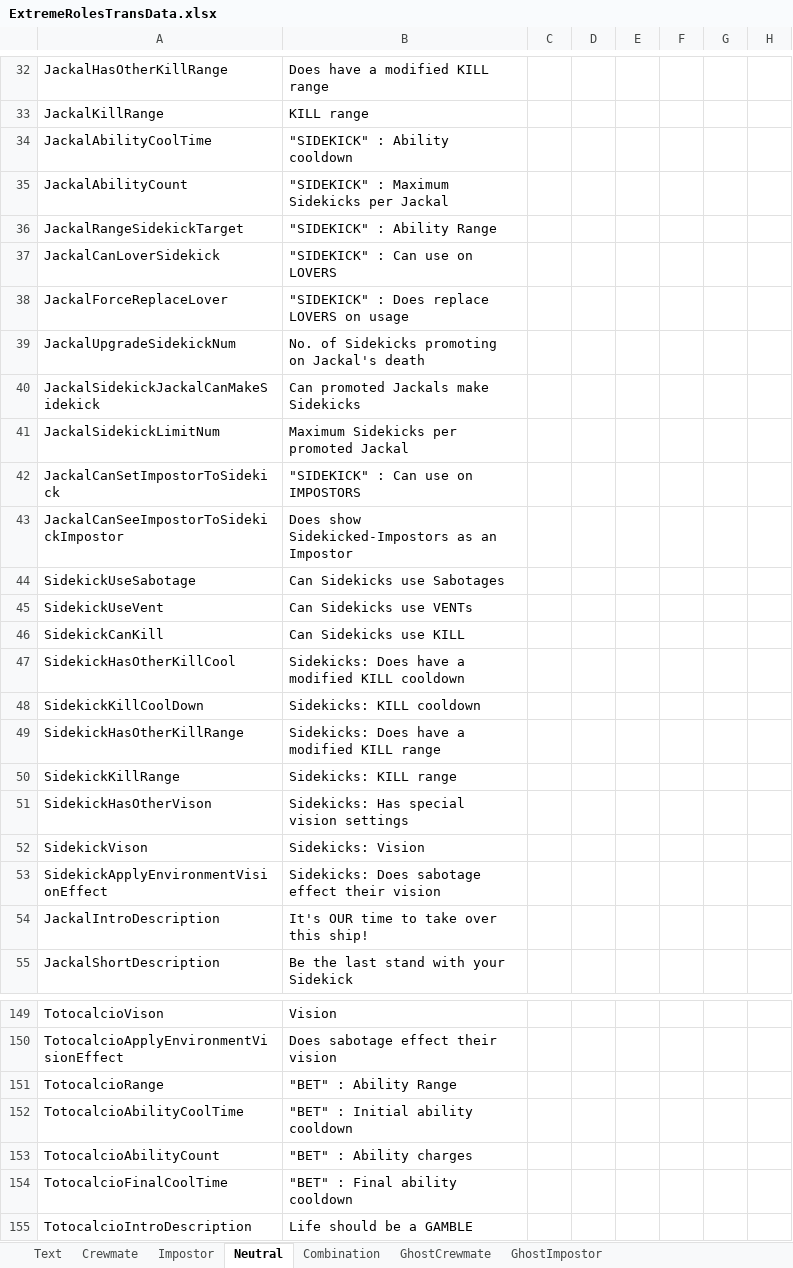
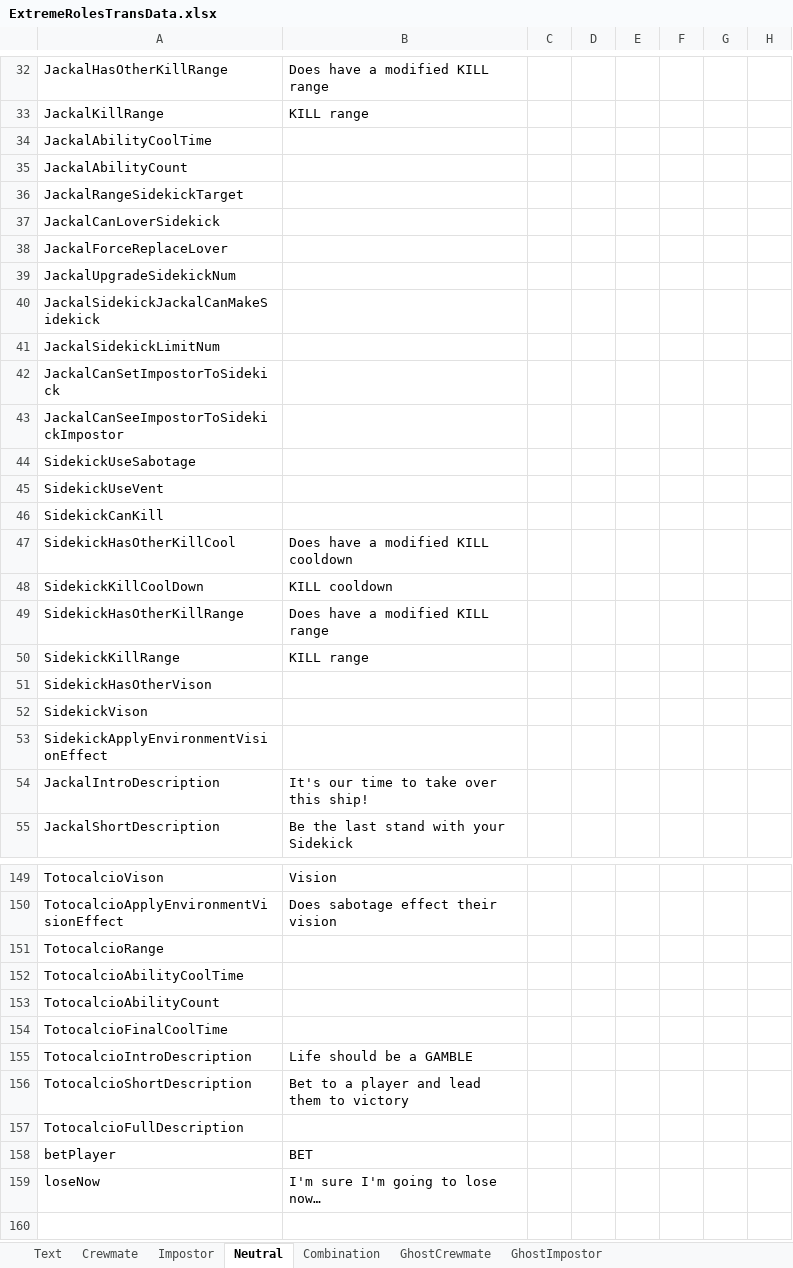
Before and after one commit to yukieiji/ExtremeRoles, an Excel workbook: ExtremeRolesTransData.xlsx, sheet Neutral, drawn as a sheet; only a part is shown, gaps mark what is left out; the shorter side is filled out with more unchanged rows; values as stored, in another font and other column widths than the file's, no borders; the diff covers the shown part only; the diff names each change by its address in the sheet, - before the commit and + after, or states it on an @@ line.

```diff
--- a/ExtremeRolesTransData.xlsx (sheet Neutral)
+++ b/ExtremeRolesTransData.xlsx (sheet Neutral)
-B34: "SIDEKICK" : Ability cooldown
+B34: (empty)
-B35: "SIDEKICK" : Maximum Sidekicks per Jackal
+B35: (empty)
-B36: "SIDEKICK" : Ability Range
+B36: (empty)
-B37: "SIDEKICK" : Can use on LOVERS
+B37: (empty)
-B38: "SIDEKICK" : Does replace LOVERS on usage
+B38: (empty)
-B39: No. of Sidekicks promoting on Jackal's death
+B39: (empty)
-B40: Can promoted Jackals make Sidekicks
+B40: (empty)
-B41: Maximum Sidekicks per promoted Jackal
+B41: (empty)
-B42: "SIDEKICK" : Can use on IMPOSTORS
+B42: (empty)
-B43: Does show Sidekicked-Impostors as an Impostor
+B43: (empty)
-B44: Can Sidekicks use Sabotages
+B44: (empty)
-B45: Can Sidekicks use VENTs
+B45: (empty)
-B46: Can Sidekicks use KILL
+B46: (empty)
-B47: Sidekicks: Does have a modified KILL cooldown
+B47: Does have a modified KILL cooldown
-B48: Sidekicks: KILL cooldown
+B48: KILL cooldown
-B49: Sidekicks: Does have a modified KILL range
+B49: Does have a modified KILL range
-B50: Sidekicks: KILL range
+B50: KILL range
-B51: Sidekicks: Has special vision settings
+B51: (empty)
-B52: Sidekicks: Vision
+B52: (empty)
-B53: Sidekicks: Does sabotage effect their vision
+B53: (empty)
-B54: It's OUR time to take over this ship!
+B54: It's our time to take over this ship!
-B151: "BET" : Ability Range
+B151: (empty)
-B152: "BET" : Initial ability cooldown
+B152: (empty)
-B153: "BET" : Ability charges
+B153: (empty)
-B154: "BET" : Final ability cooldown
+B154: (empty)
```
Also changed, not shown: 43 edited cells elsewhere in this sheet, sheet Crewmate, sheet Impostor, sheet Text, sheet Combination.
